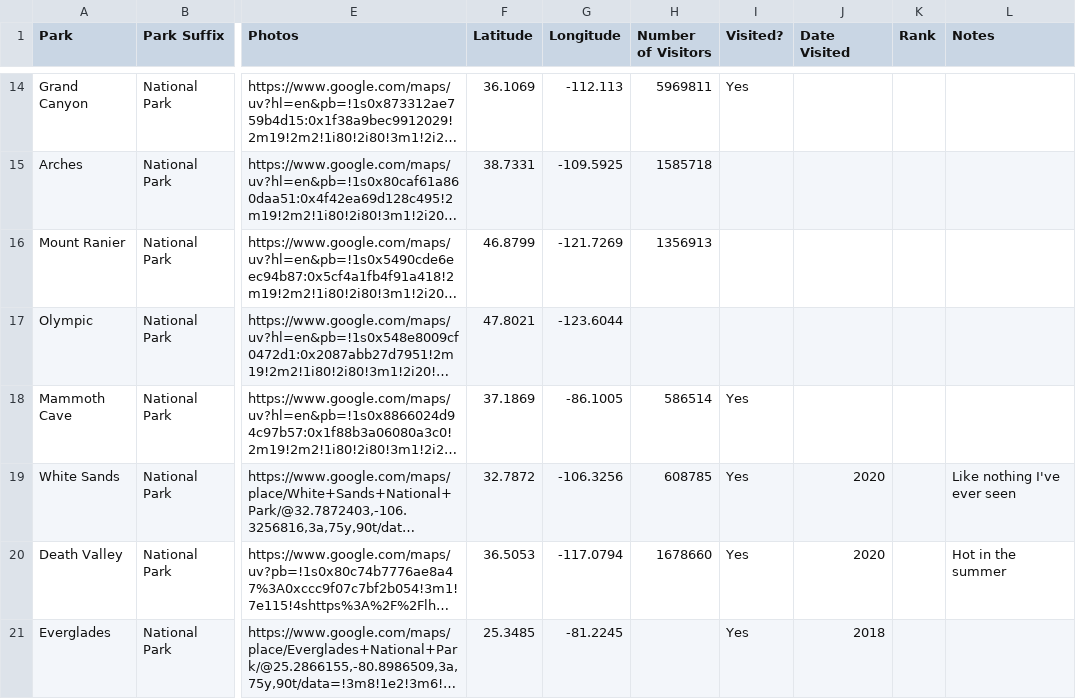
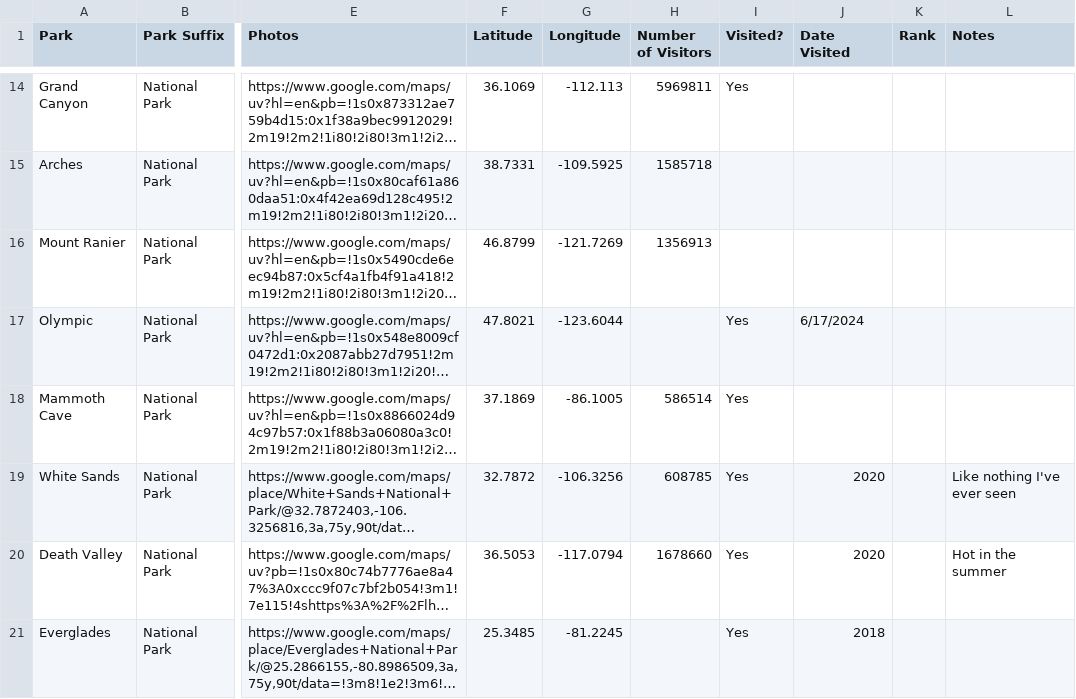
Before and after one commit to taylorchasewhite/US-Travel-Map, a TSV file: data/nationalParks.tsv, drawn as a sheet; only a part is shown, gaps mark what is left out; long unchanged cells end in …; the diff names each change by its address in the sheet, - before the commit and + after, or states it on an @@ line.

Commit message:
Add Olympic National Park

```diff
--- a/data/nationalParks.tsv
+++ b/data/nationalParks.tsv
-I17 (Visited?): (empty)
+I17 (Visited?): Yes
-J17 (Date Visited): (empty)
+J17 (Date Visited): 6/17/2024
```
